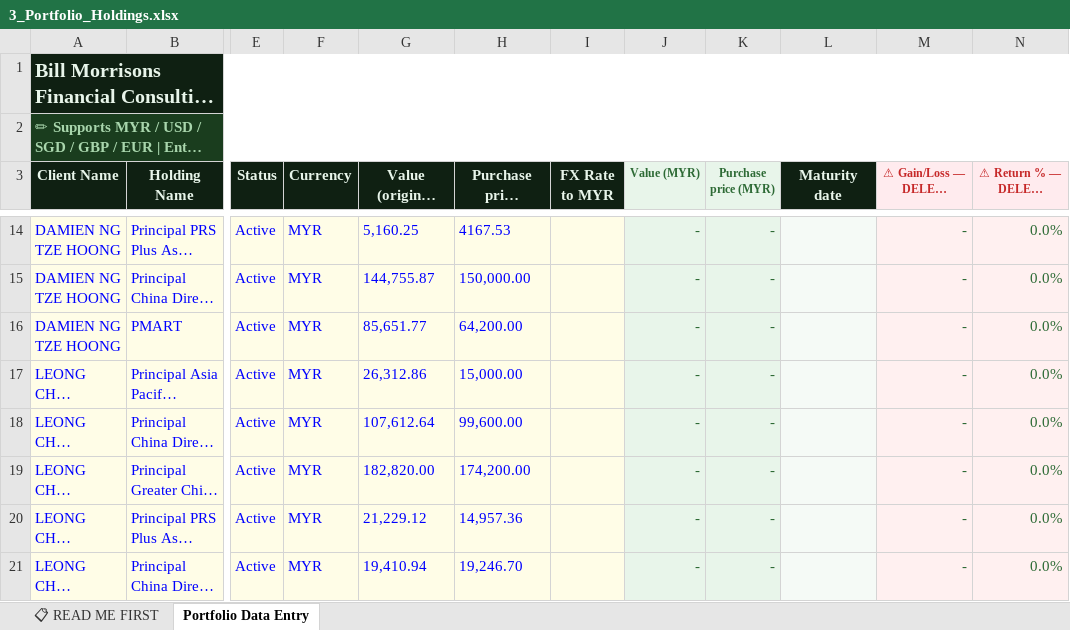
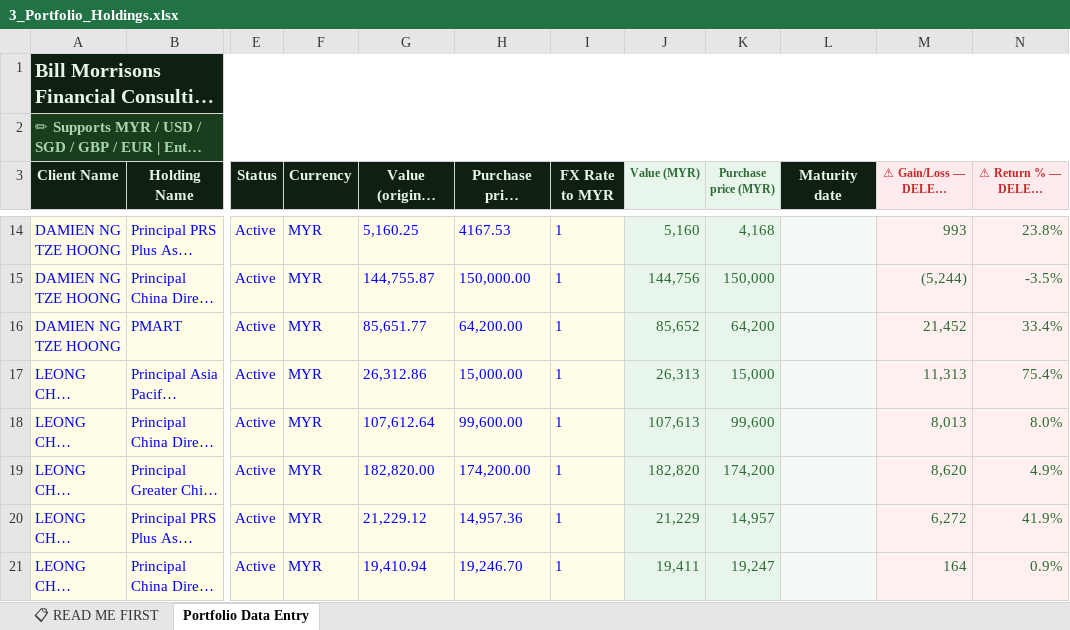
Before and after one commit to finvaio666/finvaio, an Excel workbook: notion-import-templates/3_Portfolio_Holdings.xlsx, sheet Portfolio Data Entry, drawn as a sheet; only a part is shown, gaps mark what is left out; long unchanged cells end in …; values as stored, in another font and other column widths than the file's, no borders; the diff covers the shown part only; the diff names each change by its address in the sheet, - before the commit and + after, or states it on an @@ line.

```diff
--- a/notion-import-templates/3_Portfolio_Holdings.xlsx (sheet Portfolio Data Entry)
+++ b/notion-import-templates/3_Portfolio_Holdings.xlsx (sheet Portfolio Data Entry)
-I14:I21 (FX Rate to MYR): (empty)
+I14:I21 (FX Rate to MYR): 1
-J14 (Value (MYR)): -
+J14 (Value (MYR)): 5,160
-K14 (Purchase price (MYR)): -
+K14 (Purchase price (MYR)): 4,168
-M14: -
+M14: 993
-N14: 0.0%
+N14: 23.8%
-J15 (Value (MYR)): -
+J15 (Value (MYR)): 144,756
-K15 (Purchase price (MYR)): -
+K15 (Purchase price (MYR)): 150,000
-M15: -
+M15: (5,244)
-N15: 0.0%
+N15: -3.5%
-J16 (Value (MYR)): -
+J16 (Value (MYR)): 85,652
-K16 (Purchase price (MYR)): -
+K16 (Purchase price (MYR)): 64,200
-M16: -
+M16: 21,452
-N16: 0.0%
+N16: 33.4%
-J17 (Value (MYR)): -
+J17 (Value (MYR)): 26,313
-K17 (Purchase price (MYR)): -
+K17 (Purchase price (MYR)): 15,000
-M17: -
+M17: 11,313
-N17: 0.0%
+N17: 75.4%
-J18 (Value (MYR)): -
+J18 (Value (MYR)): 107,613
-K18 (Purchase price (MYR)): -
+K18 (Purchase price (MYR)): 99,600
-M18: -
+M18: 8,013
-N18: 0.0%
+N18: 8.0%
-J19 (Value (MYR)): -
+J19 (Value (MYR)): 182,820
-K19 (Purchase price (MYR)): -
+K19 (Purchase price (MYR)): 174,200
-M19: -
+M19: 8,620
-N19: 0.0%
+N19: 4.9%
-J20 (Value (MYR)): -
+J20 (Value (MYR)): 21,229
-K20 (Purchase price (MYR)): -
+K20 (Purchase price (MYR)): 14,957
-M20: -
+M20: 6,272
-N20: 0.0%
+N20: 41.9%
-J21 (Value (MYR)): -
+J21 (Value (MYR)): 19,411
-K21 (Purchase price (MYR)): -
+K21 (Purchase price (MYR)): 19,247
-M21: -
+M21: 164
-N21: 0.0%
+N21: 0.9%
```
Also changed, not shown: 1 added row, 1 removed row and 118 edited cells elsewhere in this sheet, notion-import-templates/1_Clients_Database.xlsx, notion-import-templates/Insurance_Policies_Template.xlsx, 19 other files.
